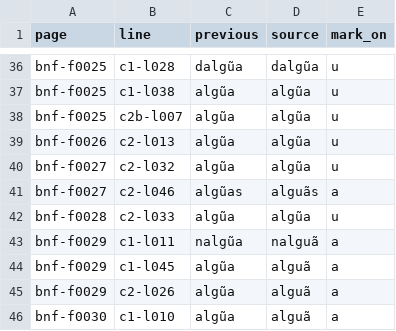
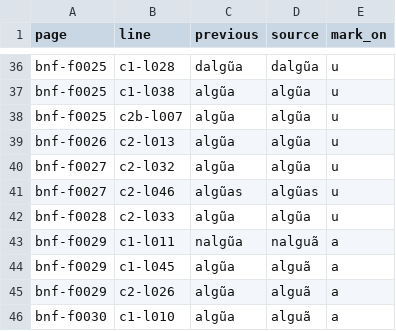
Before and after one commit to hiroshi-manabe/nippo-jisho, a TSV file: pilot/tilde-position-audit.tsv, drawn as a sheet; only a part is shown, gaps mark what is left out.

```diff
--- a/pilot/tilde-position-audit.tsv
+++ b/pilot/tilde-position-audit.tsv
@@ -40,3 +40,3 @@ bnf-f0026	c2-l013	algũa	algũa	u
 bnf-f0027	c2-l032	algũa	algũa	u
-bnf-f0027	c2-l046	algũas	alguãs	a
+bnf-f0027	c2-l046	algũas	algũas	u
 bnf-f0028	c2-l033	algũa	algũa	u
```
Also changed, not shown: 7 other files.
